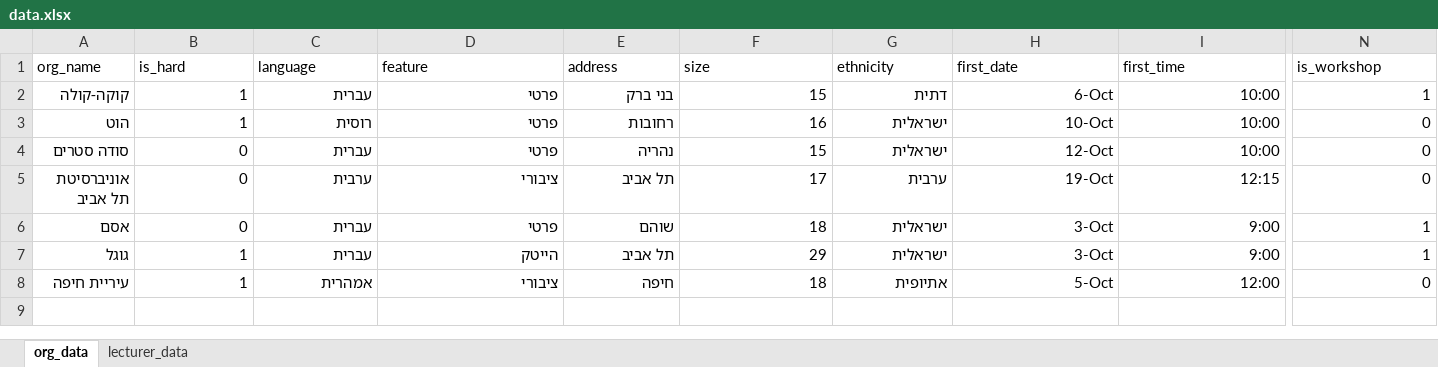
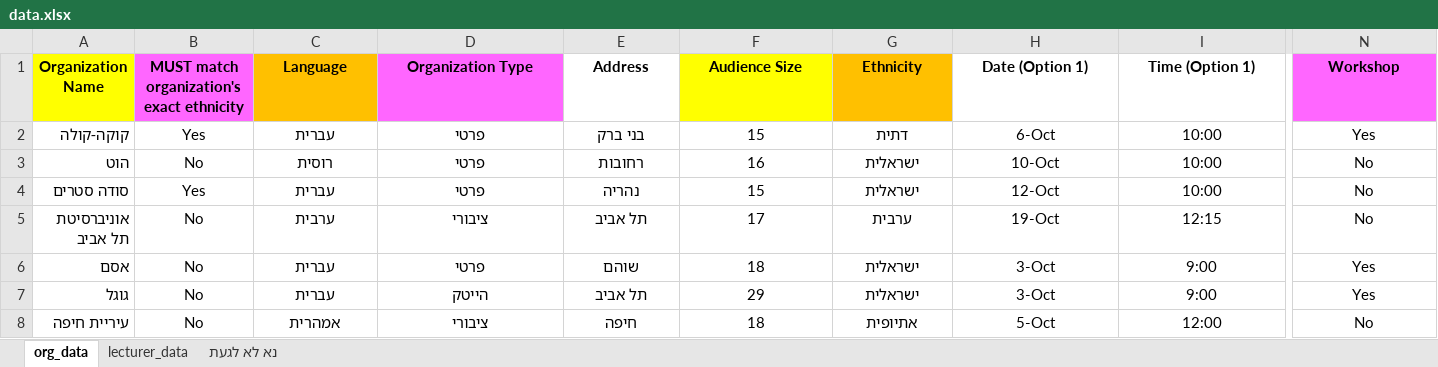
Before and after one commit to tomerbgu/OneInNine, an Excel workbook: test_data/medium sized data/data.xlsx, sheet org_data, drawn as a sheet; only a part is shown, gaps mark what is left out; values as stored, in another font and other column widths than the file's, no borders; removed rows and columns are numbered as before the commit, all else as after; rows hold the shown columns only; the diff covers the shown part only; the diff names each change by its address in the sheet, - before the commit and + after, or states it on an @@ line.

Commit message:
change col names

```diff
--- a/test_data/medium sized data/data.xlsx (sheet org_data)
+++ b/test_data/medium sized data/data.xlsx (sheet org_data)
+sheet tab: נא לא לגעת
-row 1: org_name | is_hard | language | feature | address | size | ethnicity | first_date | first_time | is_workshop
+row 1: Organization Name | MUST match organization's exact ethnicity | Language | Organization Type | Address | Audience Size | Ethnicity | Date (Option 1) | Time (Option 1) | Workshop
-B2: 1
+B2: Yes
-B2:N8 alignment: right
+B2:N8 alignment: center
-N2: 1
+N2: Yes
-B3: 1
+B3: No
-N3:N5: 0
+N3:N5: No
-B4: 0
+B4: Yes
-B5:B6: 0
+B5:B6: No
-N6:N7: 1
+N6:N7: Yes
-B7:B8: 1
+B7:B8: No
-N8: 0
+N8: No
```
Also changed, not shown: cell formats elsewhere in this sheet, sheet lecturer_data, 4 other files.
